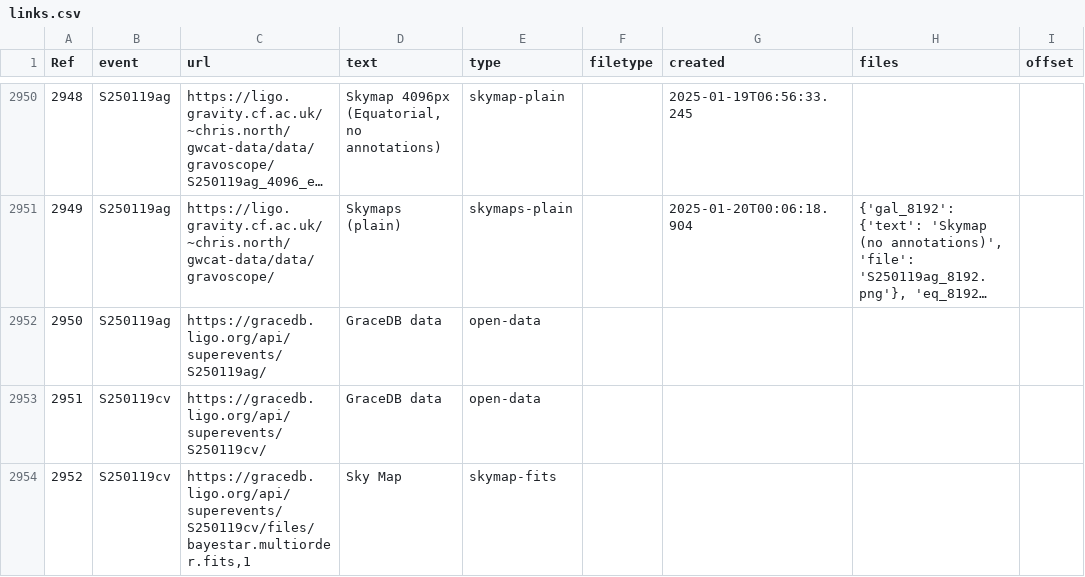
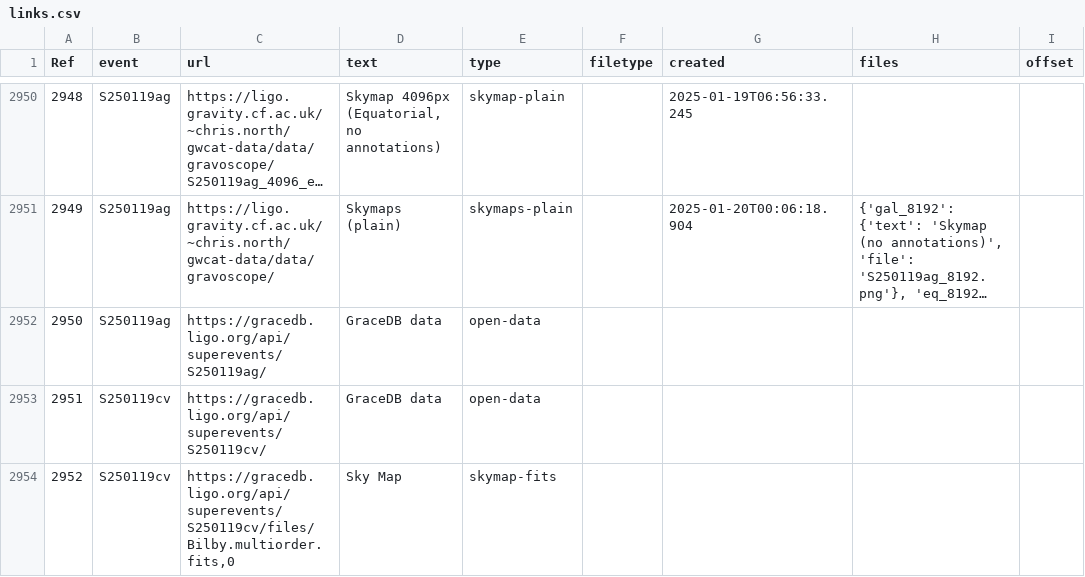
Before and after one commit to cardiffgravity/gwcat-data, a CSV file: docs/data/links.csv, drawn as a sheet; only a part is shown, gaps mark what is left out; long unchanged cells end in …; the diff covers the shown part only; the diff names each change by its address in the sheet, - before the commit and + after, or states it on an @@ line.

```diff
--- a/docs/data/links.csv
+++ b/docs/data/links.csv
-C2954 (url): https://gracedb.ligo.org/api/superevents/S250119cv/files/bayestar.multiorder.fits,1
+C2954 (url): https://gracedb.ligo.org/api/superevents/S250119cv/files/Bilby.multiorder.fits,0
```
Also changed, not shown: 1 added row and 1 edited cell elsewhere in this file, docs/data/gwosc_gracedb.csv, 12 other files.
